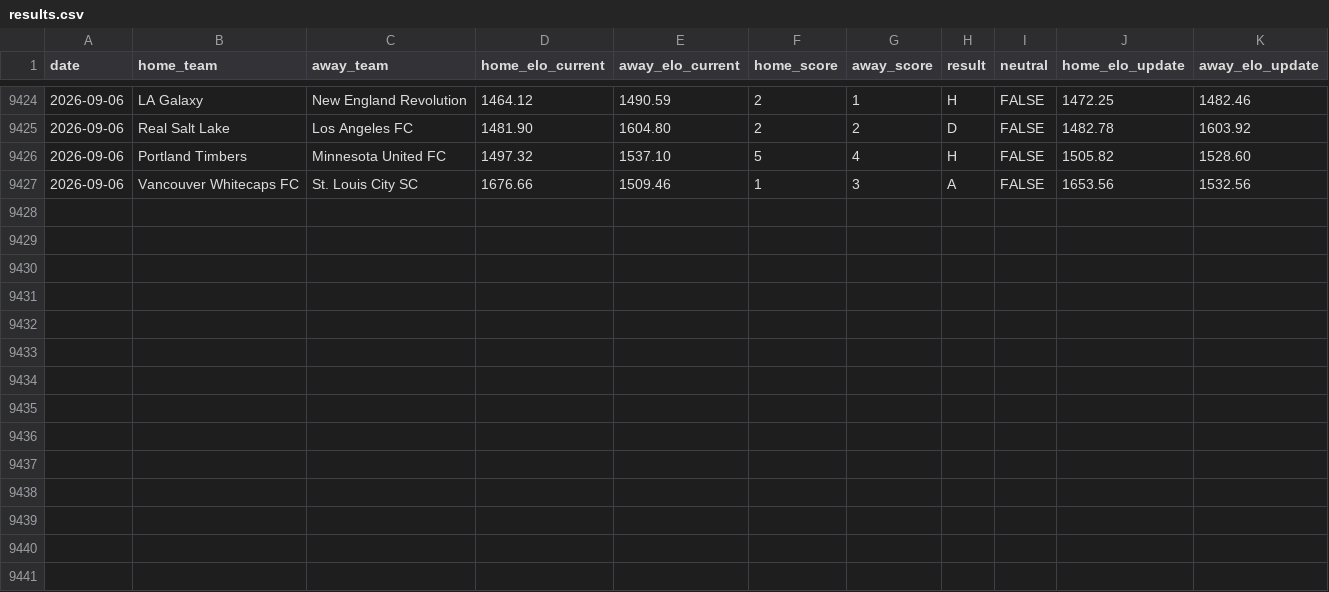
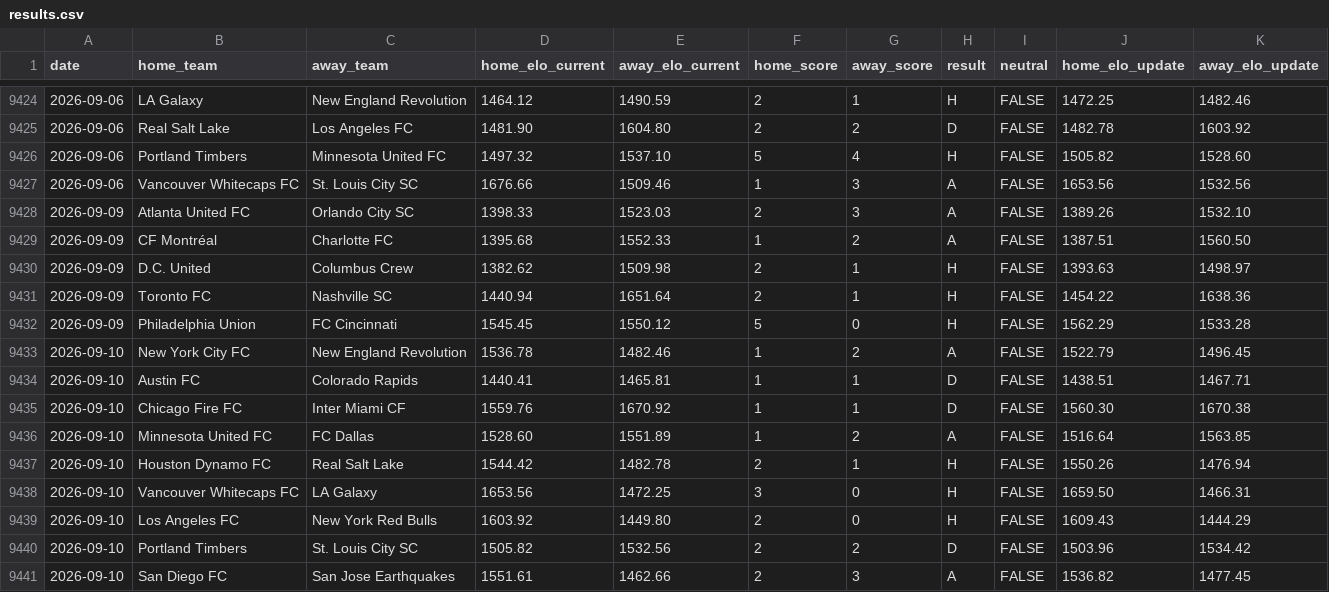
Before and after one commit to philo92/mls-elo, a CSV file: results.csv, drawn as a sheet; only a part is shown, gaps mark what is left out; the diff names each change by its address in the sheet, - before the commit and + after, or states it on an @@ line.

Commit message:
Update latest match results, Elo ratings, and home advantage

```diff
--- a/results.csv
+++ b/results.csv
+row 9428: 2026-09-09 | Atlanta United FC | Orlando City SC | 1398.33 | 1523.03 | 2 | 3 | A | FALSE | 1389.26 | 1532.10
+row 9429: 2026-09-09 | CF Montréal | Charlotte FC | 1395.68 | 1552.33 | 1 | 2 | A | FALSE | 1387.51 | 1560.50
+row 9430: 2026-09-09 | D.C. United | Columbus Crew | 1382.62 | 1509.98 | 2 | 1 | H | FALSE | 1393.63 | 1498.97
+row 9431: 2026-09-09 | Toronto FC | Nashville SC | 1440.94 | 1651.64 | 2 | 1 | H | FALSE | 1454.22 | 1638.36
+row 9432: 2026-09-09 | Philadelphia Union | FC Cincinnati | 1545.45 | 1550.12 | 5 | 0 | H | FALSE | 1562.29 | 1533.28
+row 9433: 2026-09-10 | New York City FC | New England Revolution | 1536.78 | 1482.46 | 1 | 2 | A | FALSE | 1522.79 | 1496.45
+row 9434: 2026-09-10 | Austin FC | Colorado Rapids | 1440.41 | 1465.81 | 1 | 1 | D | FALSE | 1438.51 | 1467.71
+row 9435: 2026-09-10 | Chicago Fire FC | Inter Miami CF | 1559.76 | 1670.92 | 1 | 1 | D | FALSE | 1560.30 | 1670.38
+row 9436: 2026-09-10 | Minnesota United FC | FC Dallas | 1528.60 | 1551.89 | 1 | 2 | A | FALSE | 1516.64 | 1563.85
+row 9437: 2026-09-10 | Houston Dynamo FC | Real Salt Lake | 1544.42 | 1482.78 | 2 | 1 | H | FALSE | 1550.26 | 1476.94
+row 9438: 2026-09-10 | Vancouver Whitecaps FC | LA Galaxy | 1653.56 | 1472.25 | 3 | 0 | H | FALSE | 1659.50 | 1466.31
+row 9439: 2026-09-10 | Los Angeles FC | New York Red Bulls | 1603.92 | 1449.80 | 2 | 0 | H | FALSE | 1609.43 | 1444.29
+row 9440: 2026-09-10 | Portland Timbers | St. Louis City SC | 1505.82 | 1532.56 | 2 | 2 | D | FALSE | 1503.96 | 1534.42
+row 9441: 2026-09-10 | San Diego FC | San Jose Earthquakes | 1551.61 | 1462.66 | 2 | 3 | A | FALSE | 1536.82 | 1477.45
```
Also changed, not shown: teams.csv, 1 other file.
